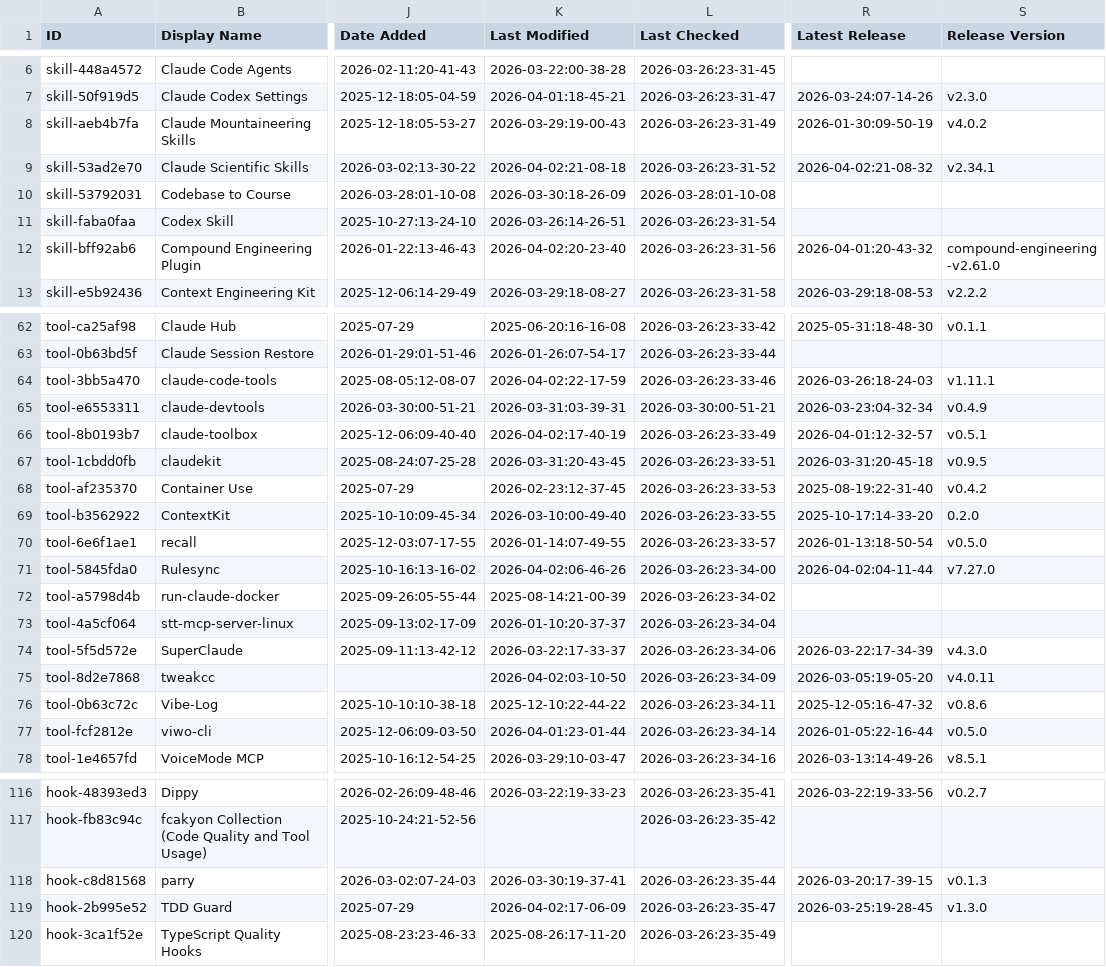
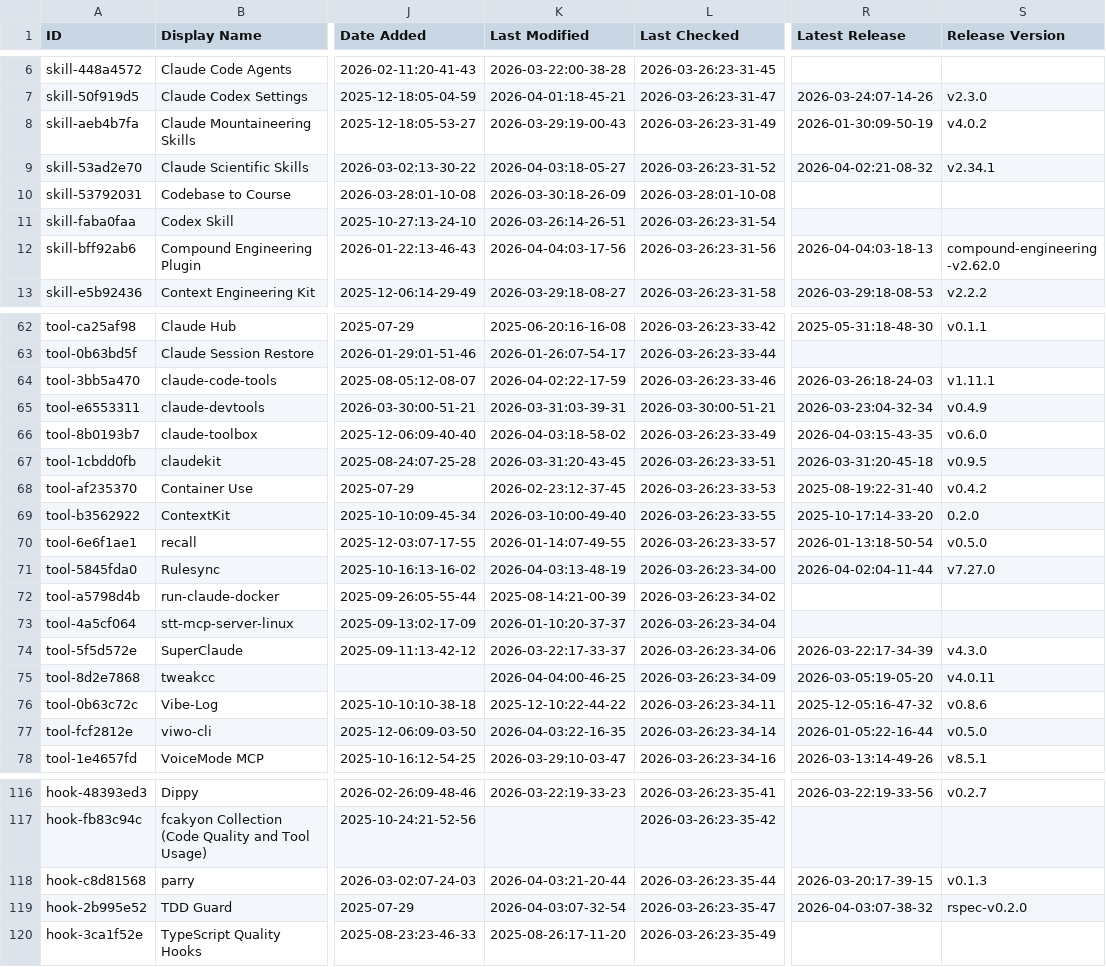
Before and after one commit to johan--/awesome-claude-code, a CSV file: THE_RESOURCES_TABLE.csv, drawn as a sheet; only a part is shown, gaps mark what is left out; the diff covers the shown part only; the diff names each change by its address in the sheet, - before the commit and + after, or states it on an @@ line.

```diff
--- a/THE_RESOURCES_TABLE.csv
+++ b/THE_RESOURCES_TABLE.csv
-K9 (Last Modified): 2026-04-02:21-08-18
+K9 (Last Modified): 2026-04-03:18-05-27
-K12 (Last Modified): 2026-04-02:20-23-40
+K12 (Last Modified): 2026-04-04:03-17-56
-R12 (Latest Release): 2026-04-01:20-43-32
+R12 (Latest Release): 2026-04-04:03-18-13
-S12 (Release Version): compound-engineering-v2.61.0
+S12 (Release Version): compound-engineering-v2.62.0
-K66 (Last Modified): 2026-04-02:17-40-19
+K66 (Last Modified): 2026-04-03:18-58-02
-R66 (Latest Release): 2026-04-01:12-32-57
+R66 (Latest Release): 2026-04-03:15-43-35
-S66 (Release Version): v0.5.1
+S66 (Release Version): v0.6.0
-K71 (Last Modified): 2026-04-02:06-46-26
+K71 (Last Modified): 2026-04-03:13-48-19
-K75 (Last Modified): 2026-04-02:03-10-50
+K75 (Last Modified): 2026-04-04:00-46-25
-K77 (Last Modified): 2026-04-01:23-01-44
+K77 (Last Modified): 2026-04-03:22-16-35
-K118 (Last Modified): 2026-03-30:19-37-41
+K118 (Last Modified): 2026-04-03:21-20-44
-K119 (Last Modified): 2026-04-02:17-06-09
+K119 (Last Modified): 2026-04-03:07-32-54
-R119 (Latest Release): 2026-03-25:19-28-45
+R119 (Latest Release): 2026-04-03:07-38-32
-S119 (Release Version): v1.3.0
+S119 (Release Version): rspec-v0.2.0
```
Also changed, not shown: 28 edited cells elsewhere in this file.
